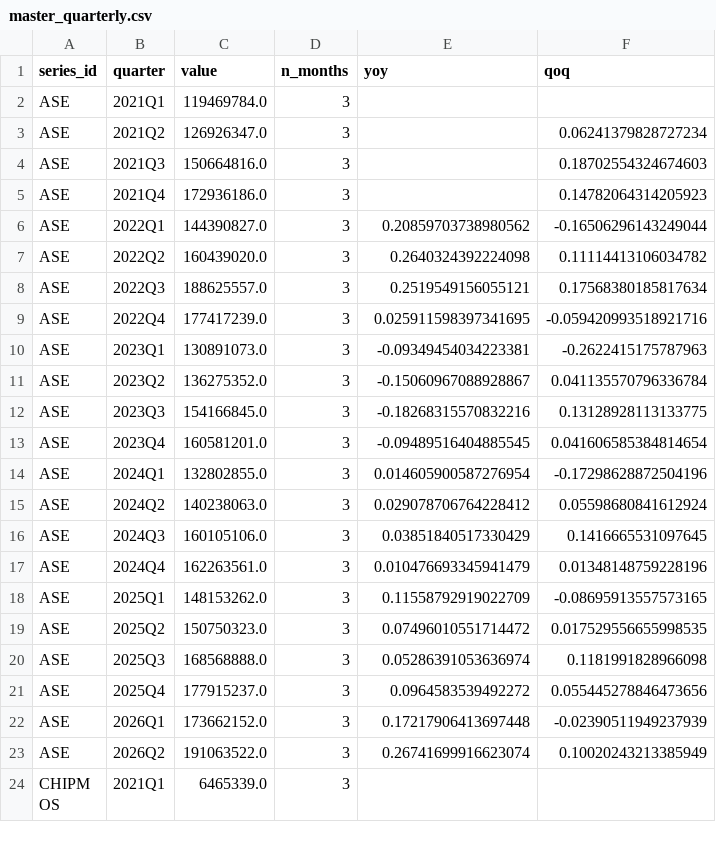
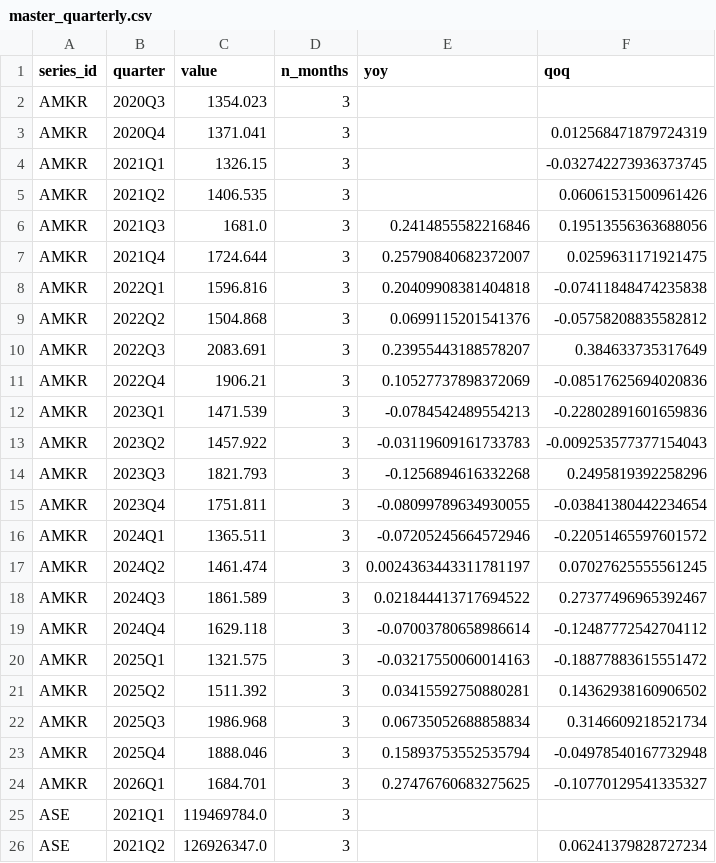
Before and after one commit to tricky2900/amkr-nowcast, a CSV file: data/master_quarterly.csv, drawn as a sheet; only a part is shown; the shorter side is filled out with more unchanged rows; the diff names each change by its address in the sheet, - before the commit and + after, or states it on an @@ line.

```diff
--- a/data/master_quarterly.csv
+++ b/data/master_quarterly.csv
+row 2: AMKR | 2020Q3 | 1354.023 | 3
+row 3: AMKR | 2020Q4 | 1371.041 | 3 |  | 0.012568471879724319
+row 4: AMKR | 2021Q1 | 1326.15 | 3 |  | -0.032742273936373745
+row 5: AMKR | 2021Q2 | 1406.535 | 3 |  | 0.06061531500961426
+row 6: AMKR | 2021Q3 | 1681.0 | 3 | 0.2414855582216846 | 0.19513556363688056
+row 7: AMKR | 2021Q4 | 1724.644 | 3 | 0.25790840682372007 | 0.0259631171921475
+row 8: AMKR | 2022Q1 | 1596.816 | 3 | 0.20409908381404818 | -0.07411848474235838
+row 9: AMKR | 2022Q2 | 1504.868 | 3 | 0.0699115201541376 | -0.05758208835582812
+row 10: AMKR | 2022Q3 | 2083.691 | 3 | 0.23955443188578207 | 0.384633735317649
+row 11: AMKR | 2022Q4 | 1906.21 | 3 | 0.10527737898372069 | -0.08517625694020836
+row 12: AMKR | 2023Q1 | 1471.539 | 3 | -0.0784542489554213 | -0.22802891601659836
+row 13: AMKR | 2023Q2 | 1457.922 | 3 | -0.03119609161733783 | -0.009253577377154043
+row 14: AMKR | 2023Q3 | 1821.793 | 3 | -0.1256894616332268 | 0.2495819392258296
+row 15: AMKR | 2023Q4 | 1751.811 | 3 | -0.08099789634930055 | -0.03841380442234654
+row 16: AMKR | 2024Q1 | 1365.511 | 3 | -0.07205245664572946 | -0.22051465597601572
+row 17: AMKR | 2024Q2 | 1461.474 | 3 | 0.0024363443311781197 | 0.07027625555561245
+row 18: AMKR | 2024Q3 | 1861.589 | 3 | 0.021844413717694522 | 0.27377496965392467
+row 19: AMKR | 2024Q4 | 1629.118 | 3 | -0.07003780658986614 | -0.12487772542704112
+row 20: AMKR | 2025Q1 | 1321.575 | 3 | -0.03217550060014163 | -0.18877883615551472
+row 21: AMKR | 2025Q2 | 1511.392 | 3 | 0.03415592750880281 | 0.14362938160906502
+row 22: AMKR | 2025Q3 | 1986.968 | 3 | 0.06735052688858834 | 0.3146609218521734
+row 23: AMKR | 2025Q4 | 1888.046 | 3 | 0.15893753552535794 | -0.04978540167732948
+row 24: AMKR | 2026Q1 | 1684.701 | 3 | 0.27476760683275625 | -0.10770129541335327
```
Also changed, not shown: 11 other files.
